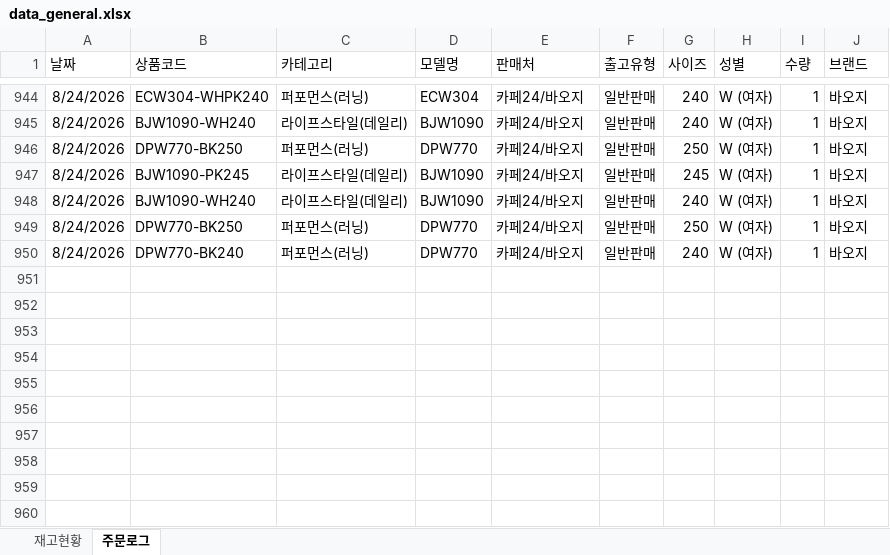
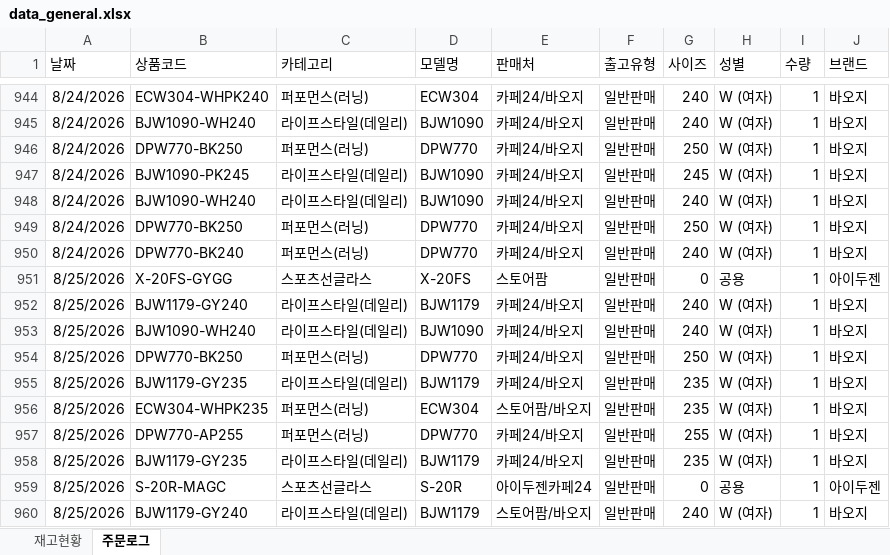
Before and after one commit to dkseotjd0112-max/Baoji-dashboard, an Excel workbook: data_general.xlsx, sheet 주문로그, drawn as a sheet; only a part is shown, gaps mark what is left out; values as stored, in another font and other column widths than the file's, no borders; the diff names each change by its address in the sheet, - before the commit and + after, or states it on an @@ line.

```diff
--- a/data_general.xlsx (sheet 주문로그)
+++ b/data_general.xlsx (sheet 주문로그)
+row 951: 8/25/2026 | X-20FS-GYGG | 스포츠선글라스 | X-20FS | 스토어팜 | 일반판매 | 0 | 공용 | 1 | 아이두젠
+row 952: 8/25/2026 | BJW1179-GY240 | 라이프스타일(데일리) | BJW1179 | 카페24/바오지 | 일반판매 | 240 | W (여자) | 1 | 바오지
+row 953: 8/25/2026 | BJW1090-WH240 | 라이프스타일(데일리) | BJW1090 | 카페24/바오지 | 일반판매 | 240 | W (여자) | 1 | 바오지
+row 954: 8/25/2026 | DPW770-BK250 | 퍼포먼스(러닝) | DPW770 | 카페24/바오지 | 일반판매 | 250 | W (여자) | 1 | 바오지
+row 955: 8/25/2026 | BJW1179-GY235 | 라이프스타일(데일리) | BJW1179 | 카페24/바오지 | 일반판매 | 235 | W (여자) | 1 | 바오지
+row 956: 8/25/2026 | ECW304-WHPK235 | 퍼포먼스(러닝) | ECW304 | 스토어팜/바오지 | 일반판매 | 235 | W (여자) | 1 | 바오지
+row 957: 8/25/2026 | DPW770-AP255 | 퍼포먼스(러닝) | DPW770 | 카페24/바오지 | 일반판매 | 255 | W (여자) | 1 | 바오지
+row 958: 8/25/2026 | BJW1179-GY235 | 라이프스타일(데일리) | BJW1179 | 카페24/바오지 | 일반판매 | 235 | W (여자) | 1 | 바오지
+row 959: 8/25/2026 | S-20R-MAGC | 스포츠선글라스 | S-20R | 아이두젠카페24 | 일반판매 | 0 | 공용 | 1 | 아이두젠
+row 960: 8/25/2026 | BJW1179-GY240 | 라이프스타일(데일리) | BJW1179 | 스토어팜/바오지 | 일반판매 | 240 | W (여자) | 1 | 바오지
```
Also changed, not shown: sheet 재고현황, data_admin.xlsx.
